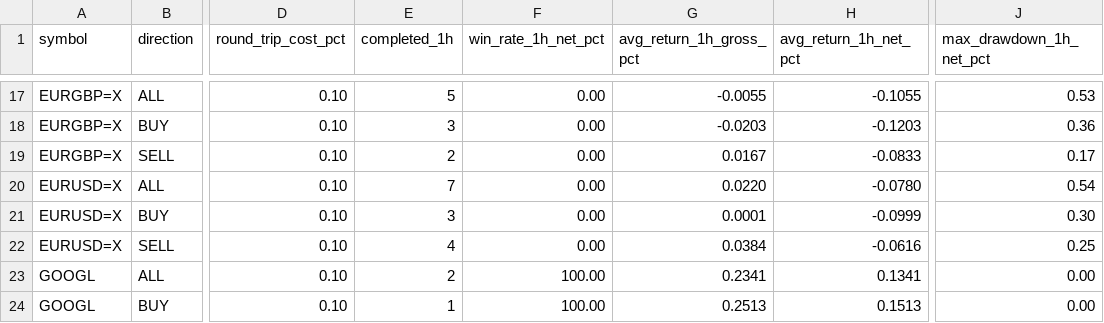
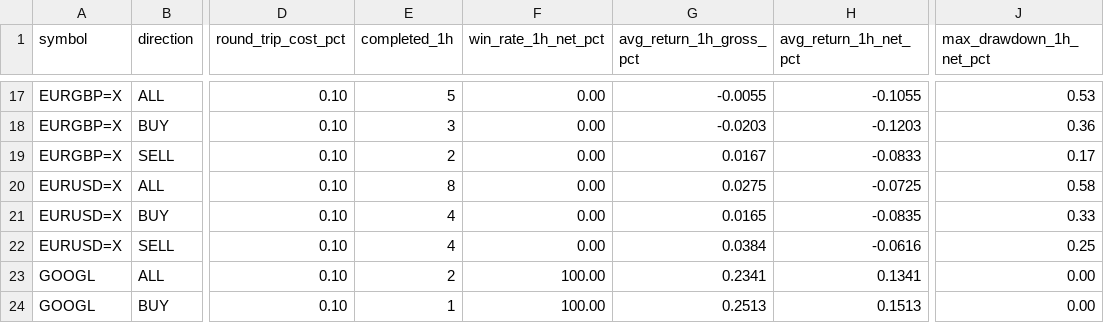
Before and after one commit to jaimefg19034/macd-alerts, a CSV file: data/signal_stats.csv, drawn as a sheet; only a part is shown, gaps mark what is left out; the diff covers the shown part only; the diff names each change by its address in the sheet, - before the commit and + after, or states it on an @@ line.

```diff
--- a/data/signal_stats.csv
+++ b/data/signal_stats.csv
-E20 (completed_1h): 7
+E20 (completed_1h): 8
-G20 (avg_return_1h_gross_pct): 0.0220
+G20 (avg_return_1h_gross_pct): 0.0275
-H20 (avg_return_1h_net_pct): -0.0780
+H20 (avg_return_1h_net_pct): -0.0725
-J20 (max_drawdown_1h_net_pct): 0.54
+J20 (max_drawdown_1h_net_pct): 0.58
-E21 (completed_1h): 3
+E21 (completed_1h): 4
-G21 (avg_return_1h_gross_pct): 0.0001
+G21 (avg_return_1h_gross_pct): 0.0165
-H21 (avg_return_1h_net_pct): -0.0999
+H21 (avg_return_1h_net_pct): -0.0835
-J21 (max_drawdown_1h_net_pct): 0.30
+J21 (max_drawdown_1h_net_pct): 0.33
```
Also changed, not shown: 30 edited cells elsewhere in this file, data/signal_history.csv.
